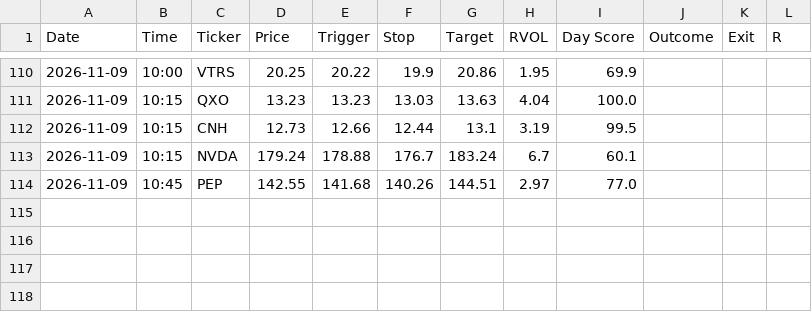
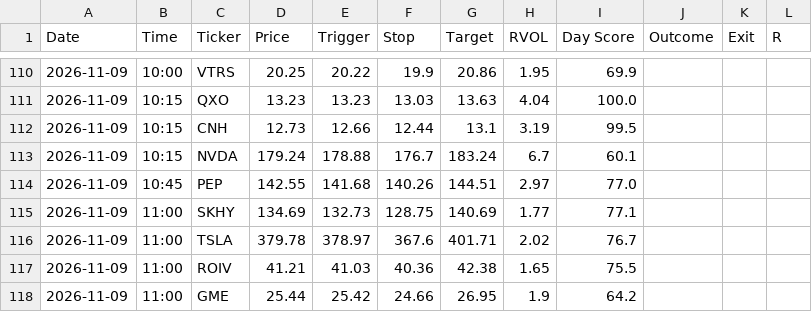
Before and after one commit to wolfmanex/trading-dashboard, a CSV file: daytrade_alerts.csv, drawn as a sheet; only a part is shown, gaps mark what is left out; the diff names each change by its address in the sheet, - before the commit and + after, or states it on an @@ line.

```diff
--- a/daytrade_alerts.csv
+++ b/daytrade_alerts.csv
+row 115: 2026-11-09 | 11:00 | SKHY | 134.69 | 132.73 | 128.75 | 140.69 | 1.77 | 77.1
+row 116: 2026-11-09 | 11:00 | TSLA | 379.78 | 378.97 | 367.6 | 401.71 | 2.02 | 76.7
+row 117: 2026-11-09 | 11:00 | ROIV | 41.21 | 41.03 | 40.36 | 42.38 | 1.65 | 75.5
+row 118: 2026-11-09 | 11:00 | GME | 25.44 | 25.42 | 24.66 | 26.95 | 1.9 | 64.2
```
